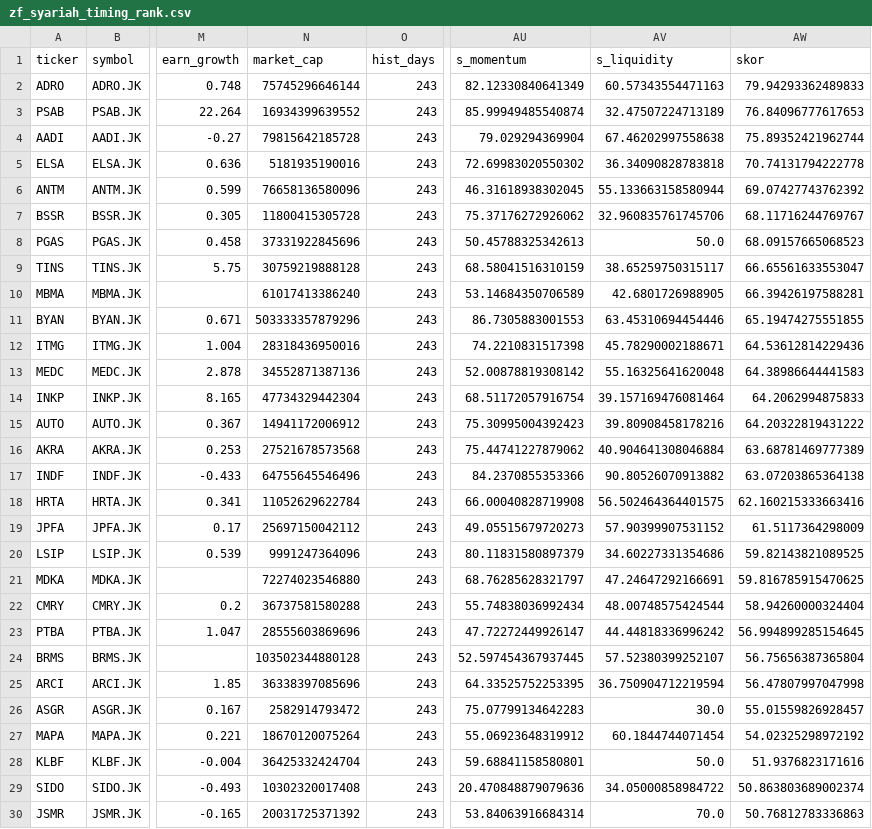
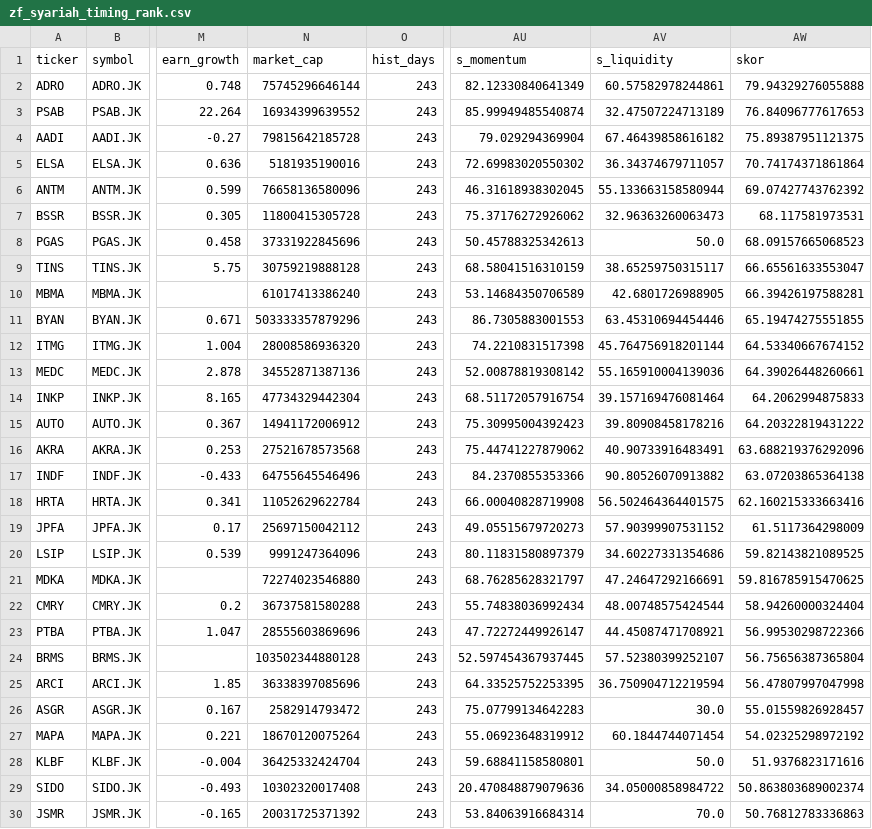
Before and after one commit to ah-salam/detector, a CSV file: zf_syariah_timing_rank.csv, drawn as a sheet; only a part is shown, gaps mark what is left out; the diff names each change by its address in the sheet, - before the commit and + after, or states it on an @@ line.

```diff
--- a/zf_syariah_timing_rank.csv
+++ b/zf_syariah_timing_rank.csv
-AV2 (s_liquidity): 60.57343554471163
+AV2 (s_liquidity): 60.57582978244861
-AW2 (skor): 79.94293362489833
+AW2 (skor): 79.94329276055888
-AV4 (s_liquidity): 67.46202997558638
+AV4 (s_liquidity): 67.46439858616182
-AW4 (skor): 75.89352421962744
+AW4 (skor): 75.89387951121375
-AV5 (s_liquidity): 36.34090828783818
+AV5 (s_liquidity): 36.34374679711057
-AW5 (skor): 70.74131794222778
+AW5 (skor): 70.74174371861864
-AV7 (s_liquidity): 32.960835761745706
+AV7 (s_liquidity): 32.96363260063473
-AW7 (skor): 68.11716244769767
+AW7 (skor): 68.117581973531
-N12 (market_cap): 28318436950016
+N12 (market_cap): 28008586936320
-AV12 (s_liquidity): 45.78290002188671
+AV12 (s_liquidity): 45.764756918201144
-AW12 (skor): 64.53612814229436
+AW12 (skor): 64.53340667674152
-AV13 (s_liquidity): 55.16325641620048
+AV13 (s_liquidity): 55.165910004139036
-AW13 (skor): 64.38986644441583
+AW13 (skor): 64.39026448260661
-AV16 (s_liquidity): 40.904641308046884
+AV16 (s_liquidity): 40.90733916483491
-AW16 (skor): 63.68781469777389
+AW16 (skor): 63.688219376292096
-AV23 (s_liquidity): 44.44818336996242
+AV23 (s_liquidity): 44.45087471708921
-AW23 (skor): 56.994899285154645
+AW23 (skor): 56.99530298722366
```
Also changed, not shown: 1 other file.
